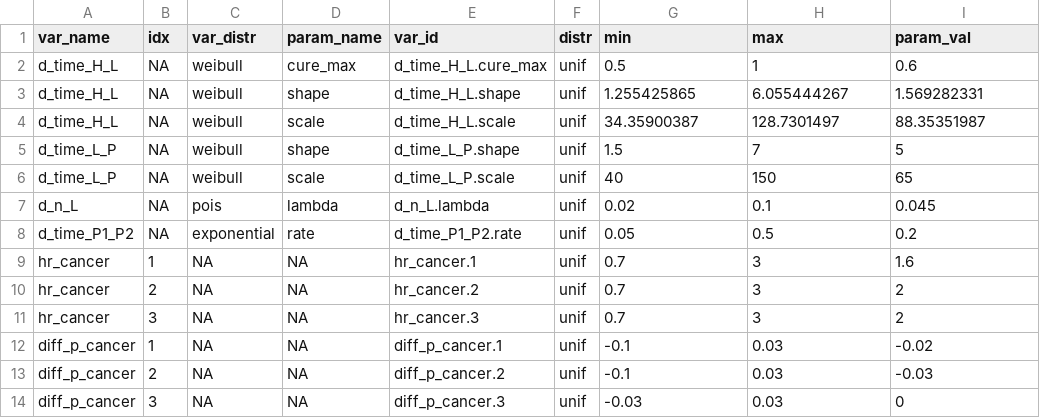
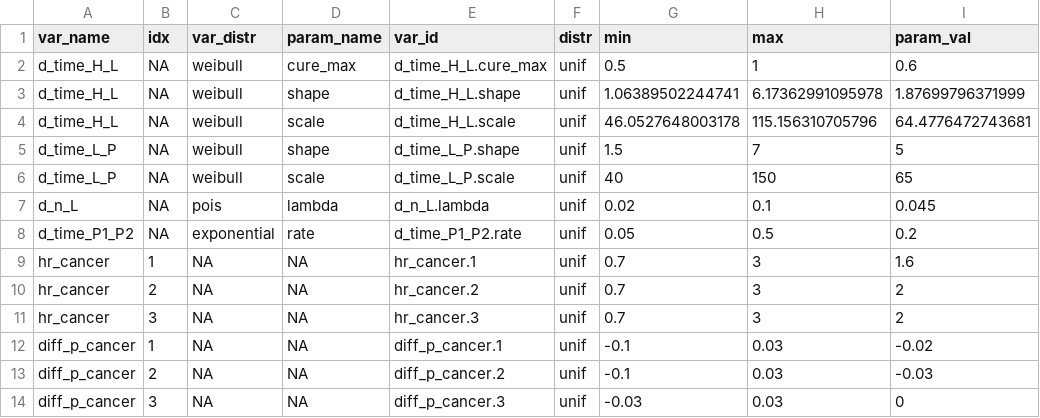
Before and after one commit to sjpi22/tutorial_cancer_modeling_des, a CSV file: data/colorectal/priors.csv, drawn as a sheet; the diff names each change by its address in the sheet, - before the commit and + after, or states it on an @@ line.

```diff
--- a/data/colorectal/priors.csv
+++ b/data/colorectal/priors.csv
-G3 (min): 1.255425865
+G3 (min): 1.06389502244741
-H3 (max): 6.055444267
+H3 (max): 6.17362991095978
-I3 (param_val): 1.569282331
+I3 (param_val): 1.87699796371999
-G4 (min): 34.35900387
+G4 (min): 46.0527648003178
-H4 (max): 128.7301497
+H4 (max): 115.156310705796
-I4 (param_val): 88.35351987
+I4 (param_val): 64.4776472743681
```
Also changed, not shown: data/simulated/targets.csv, 8 other files.
